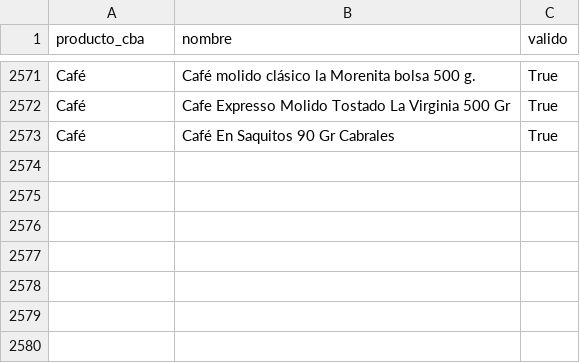
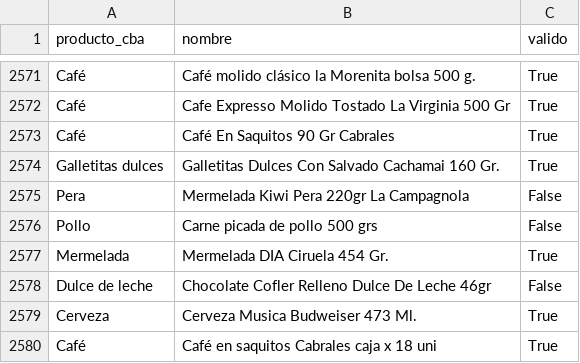
Before and after one commit to Economist28/cba-online, a CSV file: clasificaciones.csv, drawn as a sheet; only a part is shown, gaps mark what is left out.

```diff
--- a/clasificaciones.csv
+++ b/clasificaciones.csv
@@ -2573 +2573,8 @@ Café,Cafe Expresso Molido Tostado La Virginia 500 Gr,True
 Café,Café En Saquitos 90 Gr Cabrales,True
+Galletitas dulces,Galletitas Dulces Con Salvado Cachamai 160 Gr.,True
+Pera,Mermelada Kiwi Pera 220gr La Campagnola,False
+Pollo,Carne picada de pollo 500 grs,False
+Mermelada,Mermelada DIA Ciruela 454 Gr.,True
+Dulce de leche,Chocolate Cofler Relleno Dulce De Leche 46gr,False
+Cerveza,Cerveza Musica Budweiser 473 Ml.,True
+Café,Café en saquitos Cabrales caja x 18 uni,True
```
Also changed, not shown: docs/serie_cba_online.csv, 2 other files.
